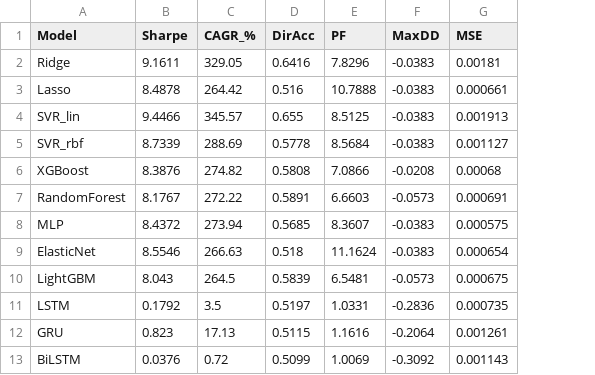
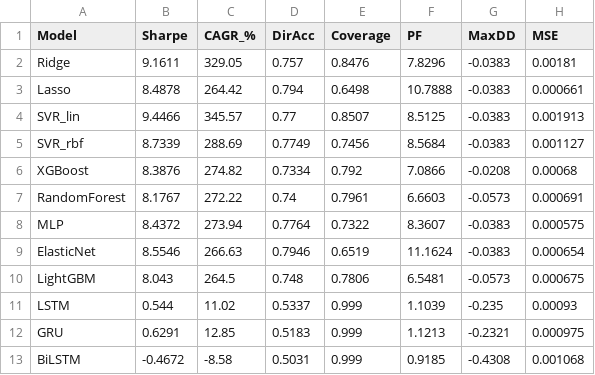
Before and after one commit to Jintao-Xu/Market_predictor, a CSV file: gold_prediction/results/all_model_metrics.csv, drawn as a sheet; addresses are those after the commit; the diff names each change by its address in the sheet, - before the commit and + after, or states it on an @@ line.

```diff
--- a/gold_prediction/results/all_model_metrics.csv
+++ b/gold_prediction/results/all_model_metrics.csv
+column E (Coverage), rows 2-13: 0.8476 | 0.6498 | 0.8507 | 0.7456 | 0.792 | 0.7961 | 0.7322 | 0.6519 | 0.7806 | 0.999 | 0.999 | 0.999
-D2 (DirAcc): 0.6416
+D2 (DirAcc): 0.757
-D3 (DirAcc): 0.516
+D3 (DirAcc): 0.794
-D4 (DirAcc): 0.655
+D4 (DirAcc): 0.77
-D5 (DirAcc): 0.5778
+D5 (DirAcc): 0.7749
-D6 (DirAcc): 0.5808
+D6 (DirAcc): 0.7334
-D7 (DirAcc): 0.5891
+D7 (DirAcc): 0.74
-D8 (DirAcc): 0.5685
+D8 (DirAcc): 0.7764
-D9 (DirAcc): 0.518
+D9 (DirAcc): 0.7946
-D10 (DirAcc): 0.5839
+D10 (DirAcc): 0.748
-B11 (Sharpe): 0.1792
+B11 (Sharpe): 0.544
-C11 (CAGR_%): 3.5
+C11 (CAGR_%): 11.02
-D11 (DirAcc): 0.5197
+D11 (DirAcc): 0.5337
-F11 (PF): 1.0331
+F11 (PF): 1.1039
-G11 (MaxDD): -0.2836
+G11 (MaxDD): -0.235
-H11 (MSE): 0.000735
+H11 (MSE): 0.00093
-B12 (Sharpe): 0.823
+B12 (Sharpe): 0.6291
-C12 (CAGR_%): 17.13
+C12 (CAGR_%): 12.85
-D12 (DirAcc): 0.5115
+D12 (DirAcc): 0.5183
-F12 (PF): 1.1616
+F12 (PF): 1.1213
-G12 (MaxDD): -0.2064
+G12 (MaxDD): -0.2321
-H12 (MSE): 0.001261
+H12 (MSE): 0.000975
-B13 (Sharpe): 0.0376
+B13 (Sharpe): -0.4672
-C13 (CAGR_%): 0.72
+C13 (CAGR_%): -8.58
-D13 (DirAcc): 0.5099
+D13 (DirAcc): 0.5031
-F13 (PF): 1.0069
+F13 (PF): 0.9185
-G13 (MaxDD): -0.3092
+G13 (MaxDD): -0.4308
-H13 (MSE): 0.001143
+H13 (MSE): 0.001068
```
Also changed, not shown: 7 other files.
